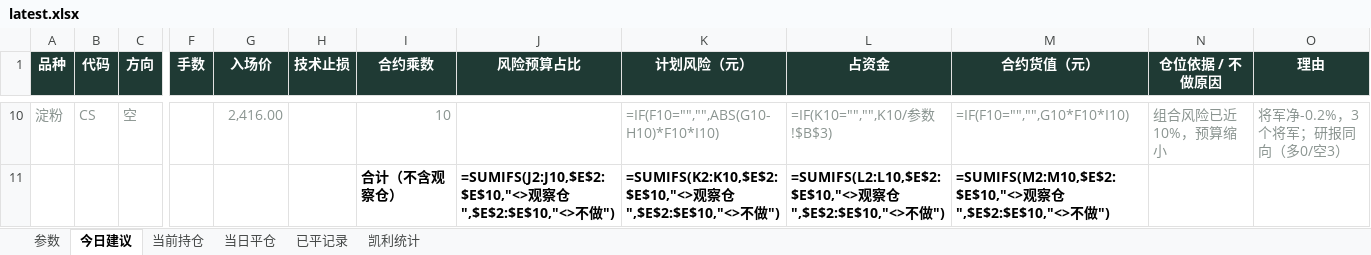
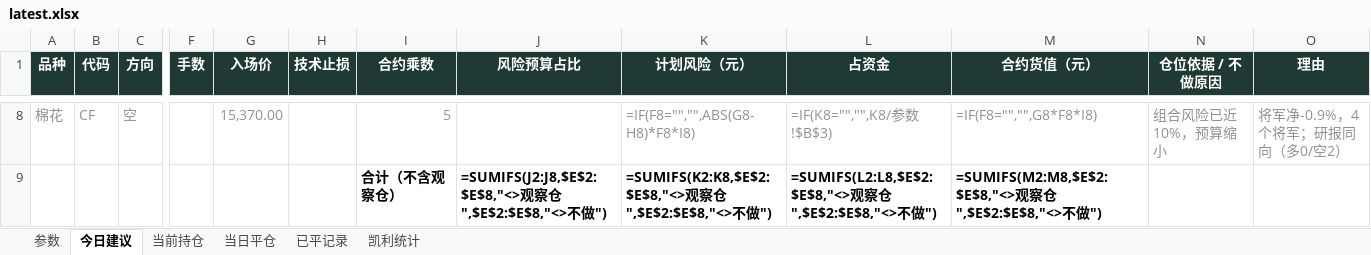
Before and after one commit to yuherantrader-glitch/futures-board, an Excel workbook: latest.xlsx, sheet 今日建议, drawn as a sheet; only a part is shown, gaps mark what is left out; values as stored, in another font and other column widths than the file's, no borders; formulas without a stored value are shown as written; addresses are those after the commit; the diff covers the shown part only; the diff names each change by its address in the sheet, - before the commit and + after, or states it on an @@ line.

```diff
--- a/latest.xlsx (sheet 今日建议)
+++ b/latest.xlsx (sheet 今日建议)
-A8 (品种): 淀粉
+A8 (品种): 棉花
-B8 (代码): CS
+B8 (代码): CF
-G8 (入场价): 2,416.00
+G8 (入场价): 15,370.00
-I8 (合约乘数): 10
+I8 (合约乘数): 5
-K8 (计划风险（元）): =IF(F10="","",ABS(G10-H10)*F10*I10)
+K8 (计划风险（元）): =IF(F8="","",ABS(G8-H8)*F8*I8)
-L8 (占资金): =IF(K10="","",K10/参数!$B$3)
+L8 (占资金): =IF(K8="","",K8/参数!$B$3)
-M8 (合约货值（元）): =IF(F10="","",G10*F10*I10)
+M8 (合约货值（元）): =IF(F8="","",G8*F8*I8)
-O8 (理由): 将军净-0.2%，3个将军；研报同向（多0/空3）
+O8 (理由): 将军净-0.9%，4个将军；研报同向（多0/空2）
-J9 (风险预算占比): =SUMIFS(J2:J10,$E$2:$E$10,"<>观察仓",$E$2:$E$10,"<>不做…
+J9 (风险预算占比): =SUMIFS(J2:J8,$E$2:$E$8,"<>观察仓",$E$2:$E$8,"<>不做…
-K9 (计划风险（元）): =SUMIFS(K2:K10,$E$2:$E$10,"<>观察仓",$E$2:$E$10,"<>不做…
+K9 (计划风险（元）): =SUMIFS(K2:K8,$E$2:$E$8,"<>观察仓",$E$2:$E$8,"<>不做…
-L9 (占资金): =SUMIFS(L2:L10,$E$2:$E$10,"<>观察仓",$E$2:$E$10,"<>不做…
+L9 (占资金): =SUMIFS(L2:L8,$E$2:$E$8,"<>观察仓",$E$2:$E$8,"<>不做…
-M9 (合约货值（元）): =SUMIFS(M2:M10,$E$2:$E$10,"<>观察仓",$E$2:$E$10,"<>不做…
+M9 (合约货值（元）): =SUMIFS(M2:M8,$E$2:$E$8,"<>观察仓",$E$2:$E$8,"<>不做…
```
Also changed, not shown: 3 added rows, 5 removed rows, 20 edited cells and cell formats elsewhere in this sheet, sheet 已平记录, sheet 当前持仓, sheet 当日平仓, sheet 凯利统计, sheet 参数, 4 other files.
